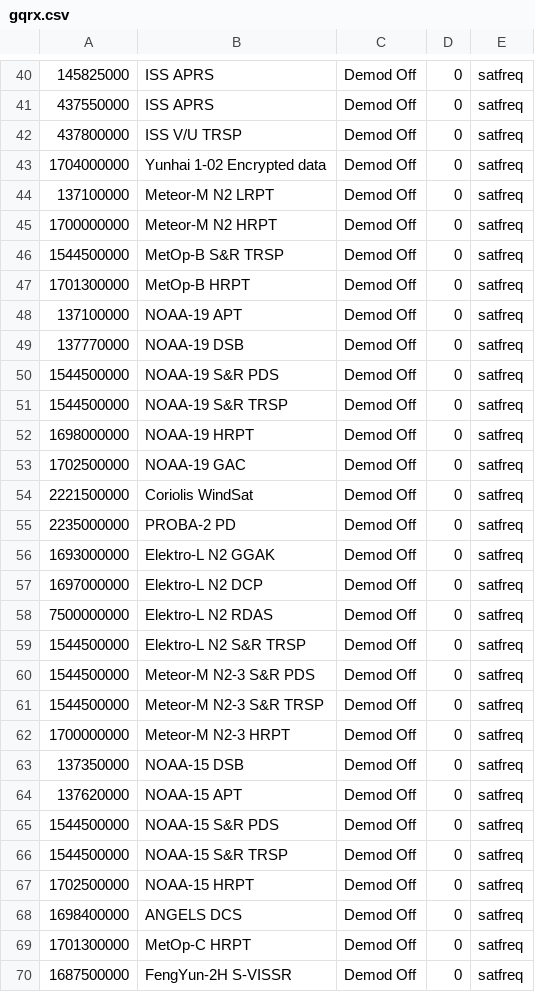
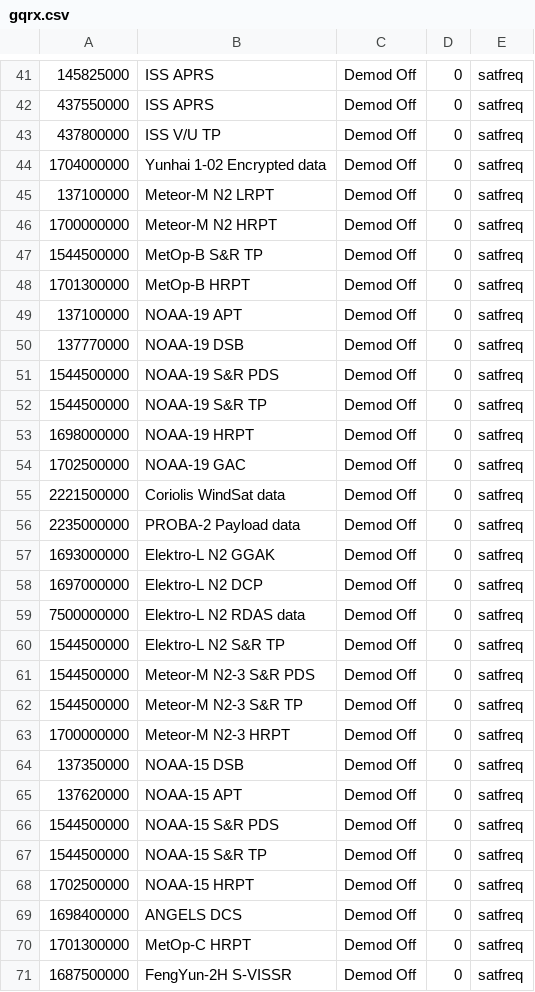
Before and after one commit to sgcderek/satfreq, a CSV file: bookmarks/gqrx.csv, drawn as a sheet; only a part is shown, gaps mark what is left out; addresses are those after the commit; the diff covers the shown part only; the diff names each change by its address in the sheet, - before the commit and + after, or states it on an @@ line.

```diff
--- a/bookmarks/gqrx.csv
+++ b/bookmarks/gqrx.csv
-B43: ISS V/U TRSP
+B43: ISS V/U TP
-B47: MetOp-B S&R TRSP
+B47: MetOp-B S&R TP
-B52: NOAA-19 S&R TRSP
+B52: NOAA-19 S&R TP
-B55: Coriolis WindSat
+B55: Coriolis WindSat data
-B56: PROBA-2 PD
+B56: PROBA-2 Payload data
-B59: Elektro-L N2 RDAS
+B59: Elektro-L N2 RDAS data
-B60: Elektro-L N2 S&R TRSP
+B60: Elektro-L N2 S&R TP
-B62: Meteor-M N2-3 S&R TRSP
+B62: Meteor-M N2-3 S&R TP
-B67: NOAA-15 S&R TRSP
+B67: NOAA-15 S&R TP
```
Also changed, not shown: 2 added rows and 18 edited cells elsewhere in this file, 26 other files.
